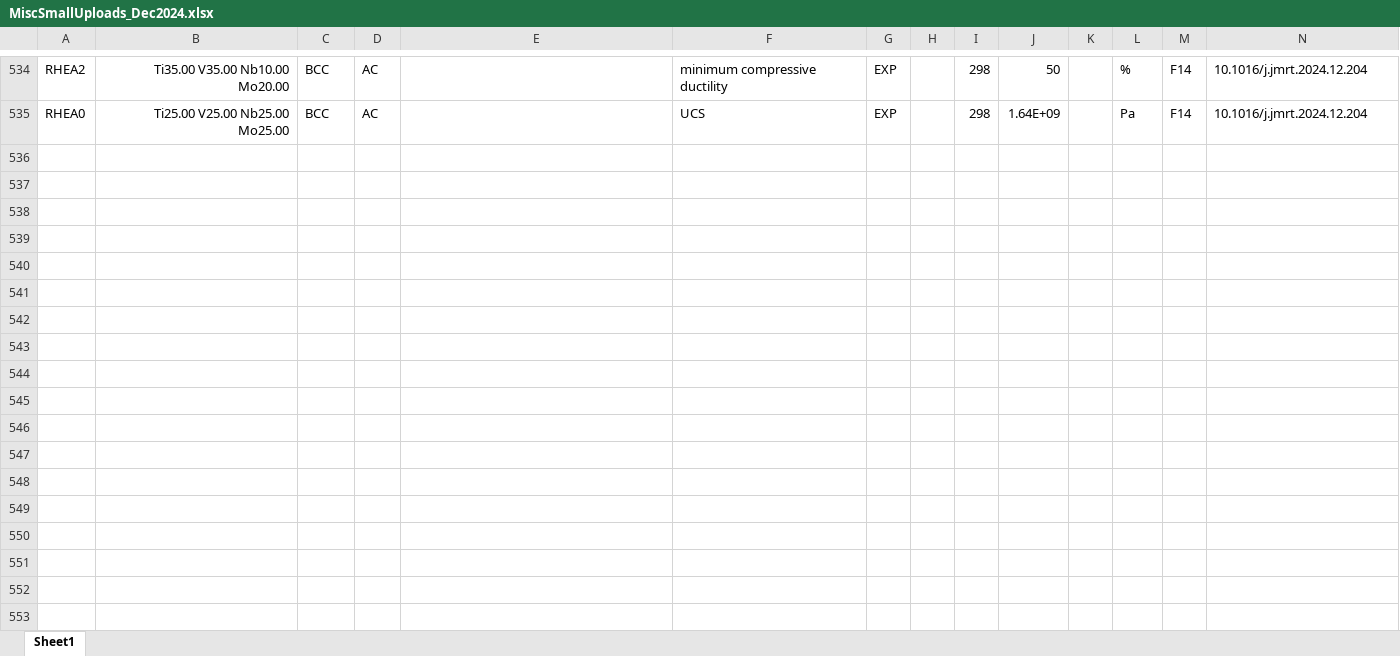
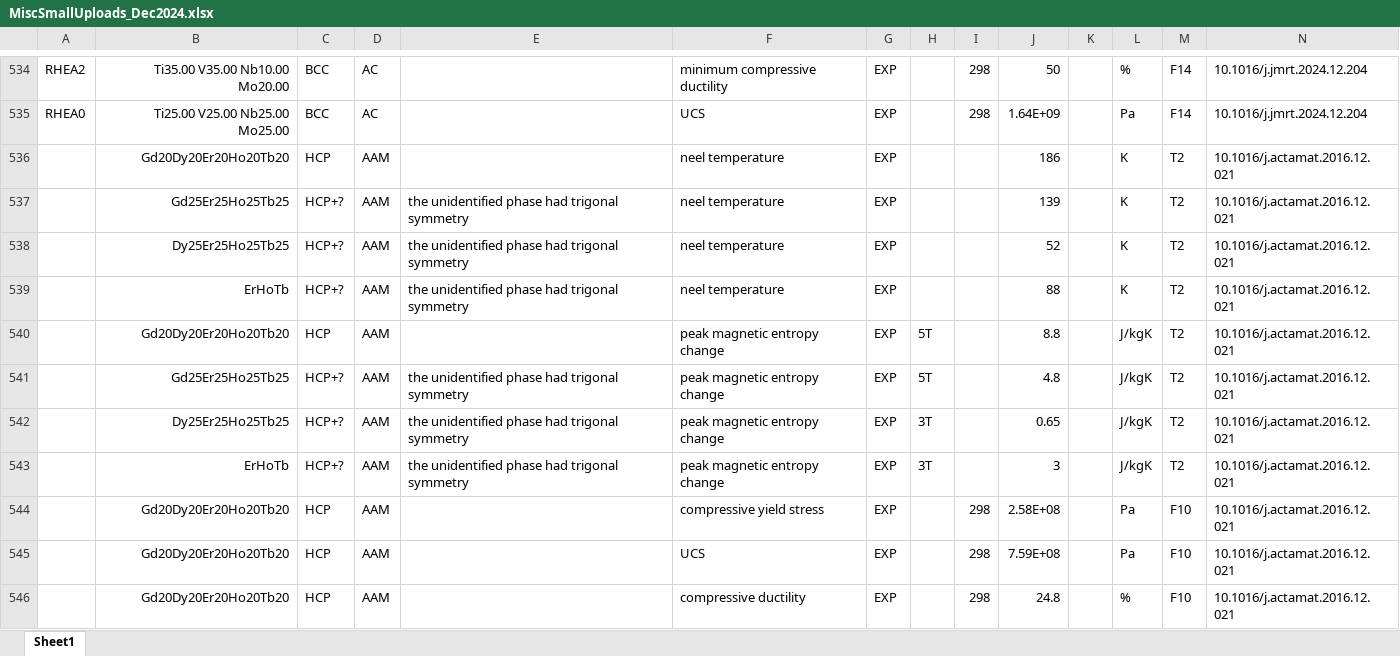
Before and after one commit to amkrajewski/ULTERA-contribute-amkrajewski, an Excel workbook: MiscSmallUploads_Dec2024.xlsx, sheet Sheet1, drawn as a sheet; only a part is shown, gaps mark what is left out; values as stored, in another font and other column widths than the file's, no borders; rows hold the shown columns only; the diff names each change by its address in the sheet, - before the commit and + after, or states it on an @@ line.

Commit message:
- extracted structural data from `10.1016/j.actamat.2016.12.021`

```diff
--- a/MiscSmallUploads_Dec2024.xlsx (sheet Sheet1)
+++ b/MiscSmallUploads_Dec2024.xlsx (sheet Sheet1)
+row 536:  | Gd20Dy20Er20Ho20Tb20 | HCP | AAM |  | neel temperature | EXP |  |  | 186 |  | K | T2 | 10.1016/j.actamat.2016.12.021
+row 537:  | Gd25Er25Ho25Tb25 | HCP+? | AAM | the unidentified phase had trigonal symmetry | neel temperature | EXP |  |  | 139 |  | K | T2 | 10.1016/j.actamat.2016.12.021
+row 538:  | Dy25Er25Ho25Tb25 | HCP+? | AAM | the unidentified phase had trigonal symmetry | neel temperature | EXP |  |  | 52 |  | K | T2 | 10.1016/j.actamat.2016.12.021
+row 539:  | ErHoTb | HCP+? | AAM | the unidentified phase had trigonal symmetry | neel temperature | EXP |  |  | 88 |  | K | T2 | 10.1016/j.actamat.2016.12.021
+row 540:  | Gd20Dy20Er20Ho20Tb20 | HCP | AAM |  | peak magnetic entropy change | EXP | 5T |  | 8.8 |  | J/kgK | T2 | 10.1016/j.actamat.2016.12.021
+row 541:  | Gd25Er25Ho25Tb25 | HCP+? | AAM | the unidentified phase had trigonal symmetry | peak magnetic entropy change | EXP | 5T |  | 4.8 |  | J/kgK | T2 | 10.1016/j.actamat.2016.12.021
+row 542:  | Dy25Er25Ho25Tb25 | HCP+? | AAM | the unidentified phase had trigonal symmetry | peak magnetic entropy change | EXP | 3T |  | 0.65 |  | J/kgK | T2 | 10.1016/j.actamat.2016.12.021
+row 543:  | ErHoTb | HCP+? | AAM | the unidentified phase had trigonal symmetry | peak magnetic entropy change | EXP | 3T |  | 3 |  | J/kgK | T2 | 10.1016/j.actamat.2016.12.021
+row 544:  | Gd20Dy20Er20Ho20Tb20 | HCP | AAM |  | compressive yield stress | EXP |  | 298 | 2.58E+08 |  | Pa | F10 | 10.1016/j.actamat.2016.12.021
+row 545:  | Gd20Dy20Er20Ho20Tb20 | HCP | AAM |  | UCS | EXP |  | 298 | 7.59E+08 |  | Pa | F10 | 10.1016/j.actamat.2016.12.021
+row 546:  | Gd20Dy20Er20Ho20Tb20 | HCP | AAM |  | compressive ductility | EXP |  | 298 | 24.8 |  | % | F10 | 10.1016/j.actamat.2016.12.021
```
